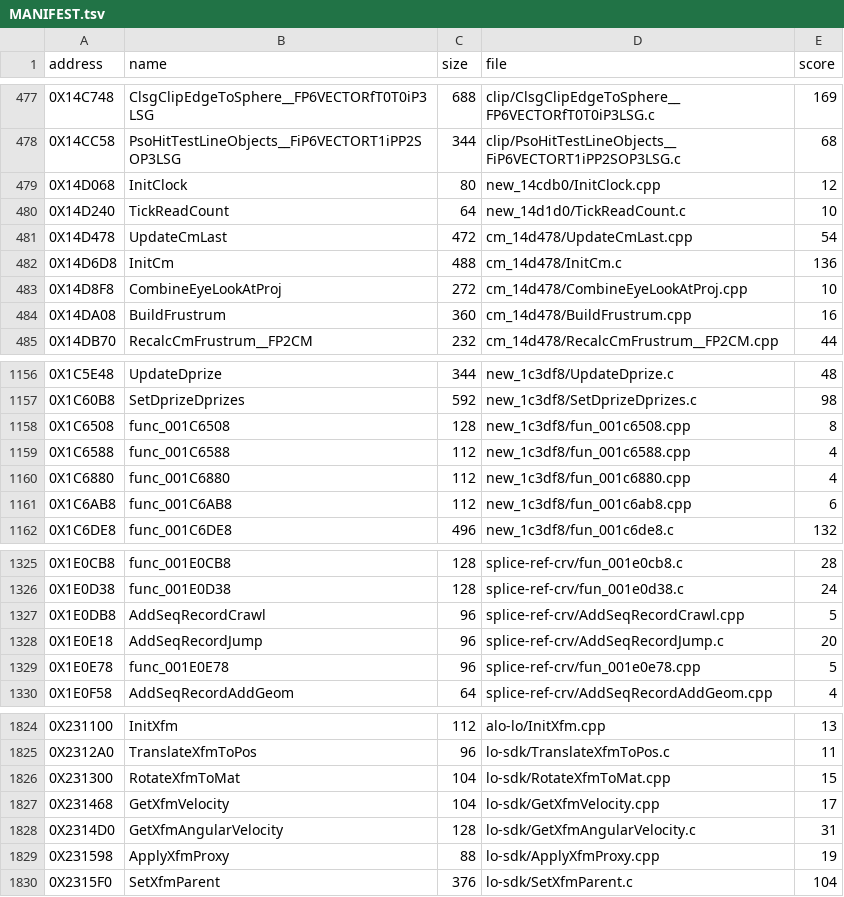
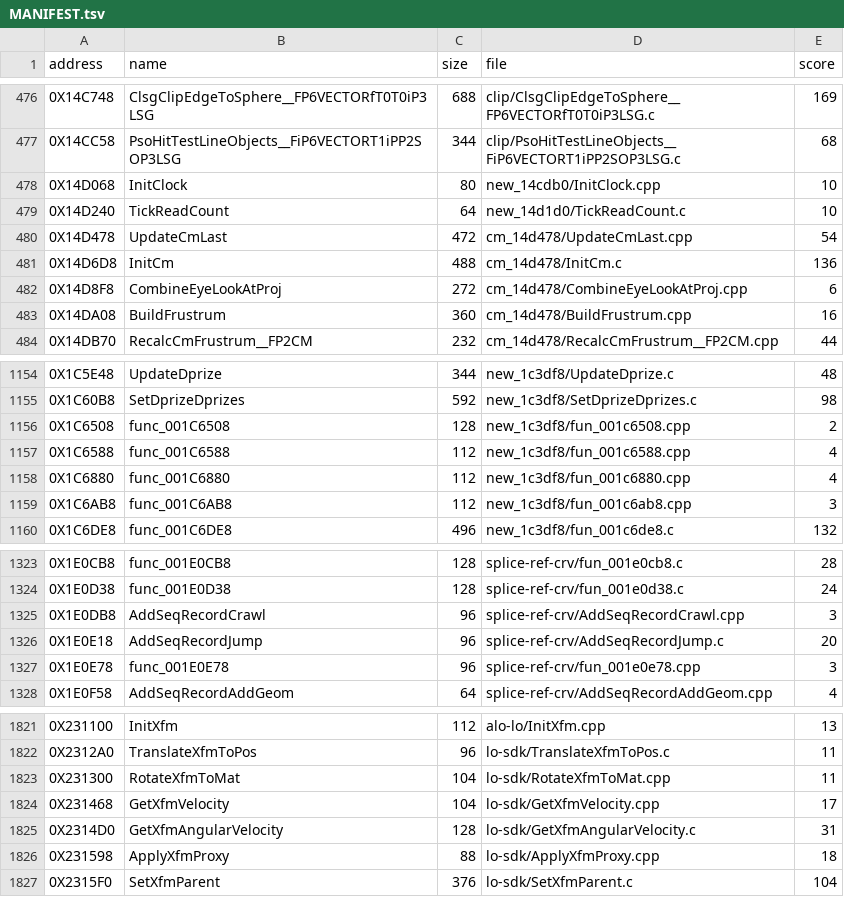
Before and after one commit to Blightwidow/rogue-byte, a TSV file: nonmatching/MANIFEST.tsv, drawn as a sheet; only a part is shown, gaps mark what is left out; the diff covers the shown part only.

```diff
--- a/nonmatching/MANIFEST.tsv
+++ b/nonmatching/MANIFEST.tsv
@@ -478,3 +477,3 @@ address	name	size	file	score
 0X14CC58	PsoHitTestLineObjects__FiP6VECTORT1iPP2SOP3LSG	344	clip/PsoHitTestLineObjects__FiP6VECTORT1iPP2SOP3LSG.c	68
-0X14D068	InitClock	80	new_14cdb0/InitClock.cpp	12
+0X14D068	InitClock	80	new_14cdb0/InitClock.cpp	10
 0X14D240	TickReadCount	64	new_14d1d0/TickReadCount.c	10
@@ -482,3 +481,3 @@ address	name	size	file	score
 0X14D6D8	InitCm	488	cm_14d478/InitCm.c	136
-0X14D8F8	CombineEyeLookAtProj	272	cm_14d478/CombineEyeLookAtProj.cpp	10
+0X14D8F8	CombineEyeLookAtProj	272	cm_14d478/CombineEyeLookAtProj.cpp	6
 0X14DA08	BuildFrustrum	360	cm_14d478/BuildFrustrum.cpp	16
@@ -1157,6 +1155,6 @@ address	name	size	file	score
 0X1C60B8	SetDprizeDprizes	592	new_1c3df8/SetDprizeDprizes.c	98
-0X1C6508	func_001C6508	128	new_1c3df8/fun_001c6508.cpp	8
+0X1C6508	func_001C6508	128	new_1c3df8/fun_001c6508.cpp	2
 0X1C6588	func_001C6588	112	new_1c3df8/fun_001c6588.cpp	4
 0X1C6880	func_001C6880	112	new_1c3df8/fun_001c6880.cpp	4
-0X1C6AB8	func_001C6AB8	112	new_1c3df8/fun_001c6ab8.cpp	6
+0X1C6AB8	func_001C6AB8	112	new_1c3df8/fun_001c6ab8.cpp	3
 0X1C6DE8	func_001C6DE8	496	new_1c3df8/fun_001c6de8.c	132
@@ -1326,5 +1324,5 @@ address	name	size	file	score
 0X1E0D38	func_001E0D38	128	splice-ref-crv/fun_001e0d38.c	24
-0X1E0DB8	AddSeqRecordCrawl	96	splice-ref-crv/AddSeqRecordCrawl.cpp	5
+0X1E0DB8	AddSeqRecordCrawl	96	splice-ref-crv/AddSeqRecordCrawl.cpp	3
 0X1E0E18	AddSeqRecordJump	96	splice-ref-crv/AddSeqRecordJump.c	20
-0X1E0E78	func_001E0E78	96	splice-ref-crv/fun_001e0e78.cpp	5
+0X1E0E78	func_001E0E78	96	splice-ref-crv/fun_001e0e78.cpp	3
 0X1E0F58	AddSeqRecordAddGeom	64	splice-ref-crv/AddSeqRecordAddGeom.cpp	4
@@ -1825,6 +1822,6 @@ address	name	size	file	score
 0X2312A0	TranslateXfmToPos	96	lo-sdk/TranslateXfmToPos.c	11
-0X231300	RotateXfmToMat	104	lo-sdk/RotateXfmToMat.cpp	15
+0X231300	RotateXfmToMat	104	lo-sdk/RotateXfmToMat.cpp	11
 0X231468	GetXfmVelocity	104	lo-sdk/GetXfmVelocity.cpp	17
 0X2314D0	GetXfmAngularVelocity	128	lo-sdk/GetXfmAngularVelocity.c	31
-0X231598	ApplyXfmProxy	88	lo-sdk/ApplyXfmProxy.cpp	19
+0X231598	ApplyXfmProxy	88	lo-sdk/ApplyXfmProxy.cpp	18
 0X2315F0	SetXfmParent	376	lo-sdk/SetXfmParent.c	104
```
Also changed, not shown: 3 removed rows and 17 edited cells elsewhere in this file, src/MANIFEST.tsv, 37 other files.
